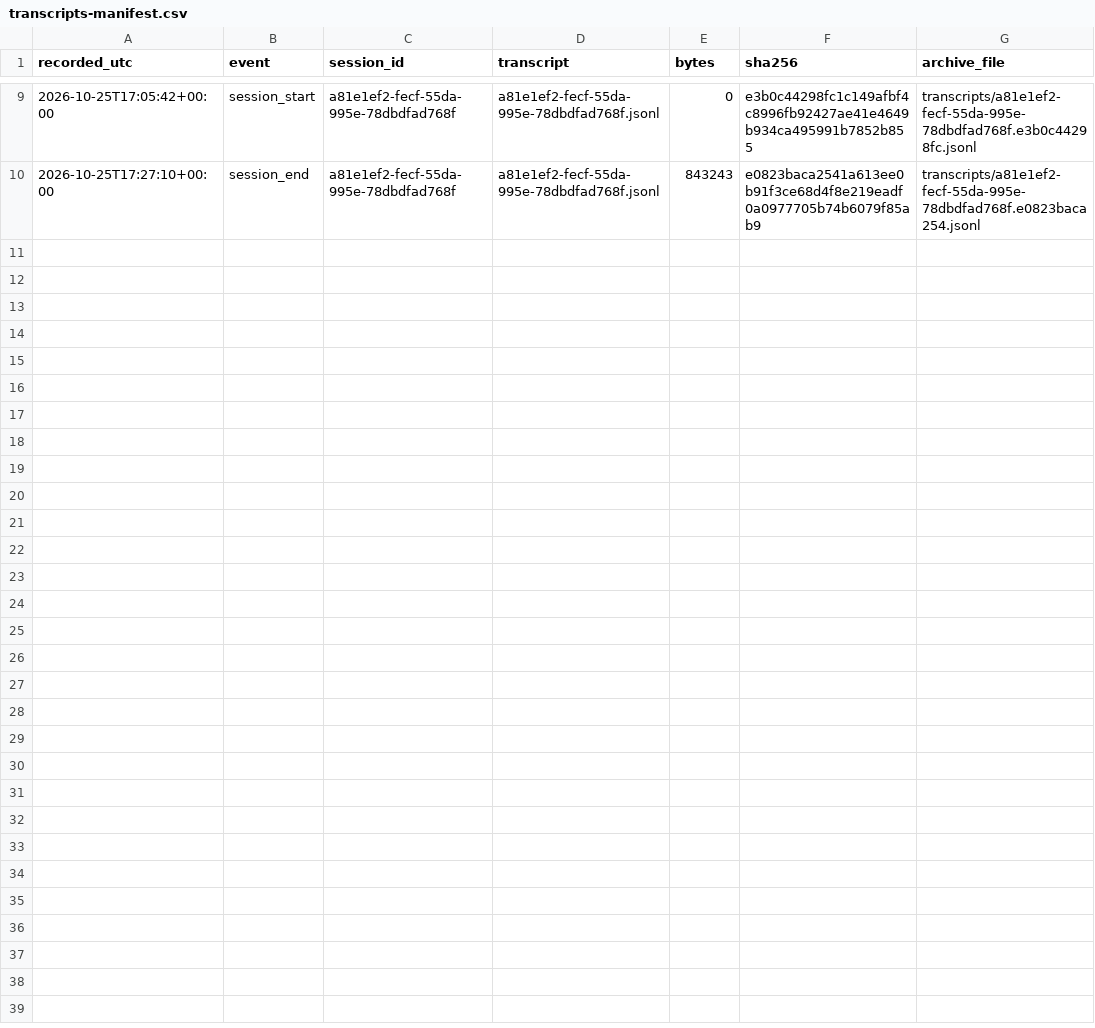
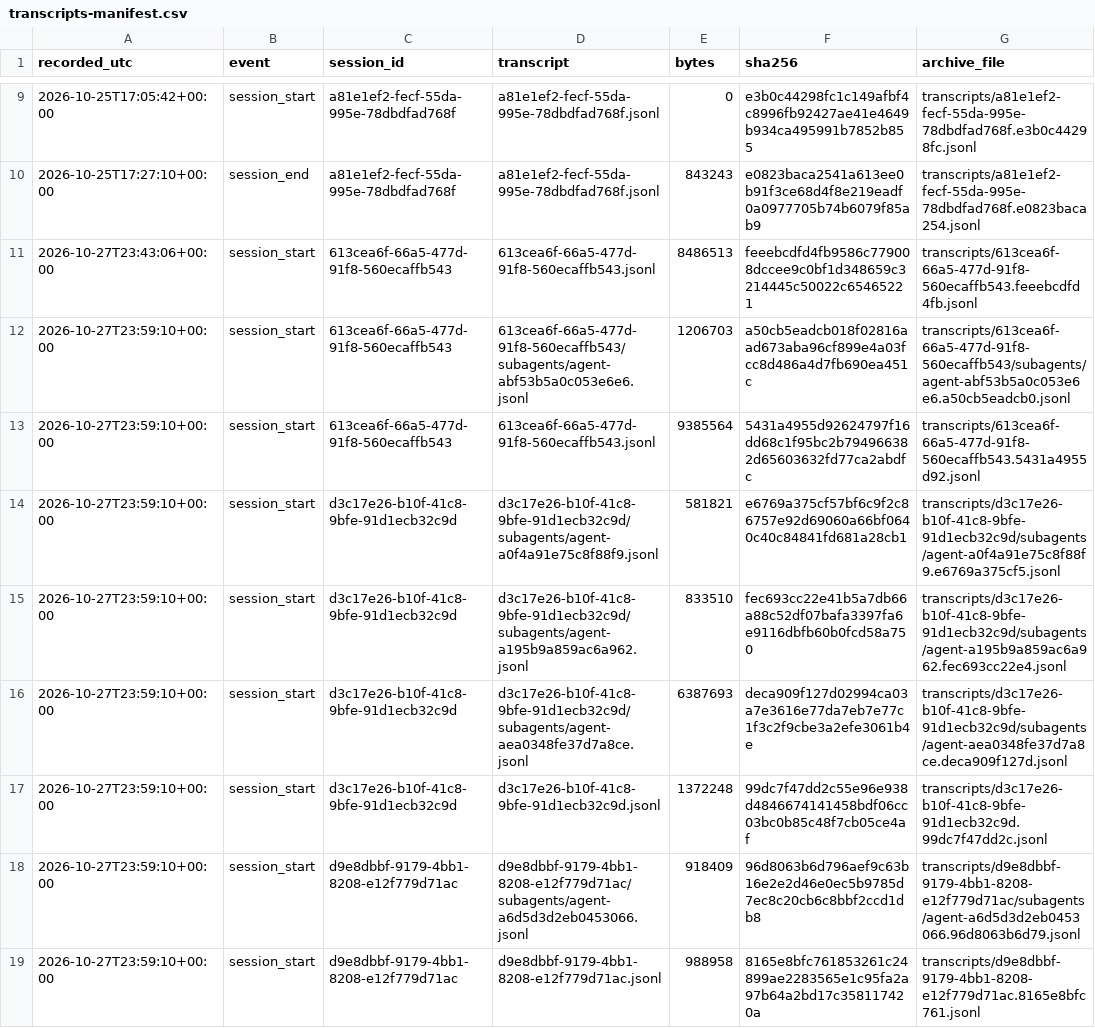
Before and after one commit to LukePuz/helios, a CSV file: research-log/transcripts-manifest.csv, drawn as a sheet; only a part is shown, gaps mark what is left out; the diff names each change by its address in the sheet, - before the commit and + after, or states it on an @@ line.

```diff
--- a/research-log/transcripts-manifest.csv
+++ b/research-log/transcripts-manifest.csv
+row 11: 2026-10-27T23:43:06+00:00 | session_start | 613cea6f-66a5-477d-91f8-560ecaffb543 | 613cea6f-66a5-477d-91f8-560ecaffb543.jsonl | 8486513 | feeebcdfd4fb9586c779008dccee9c0bf1d348659c3214445c50022c65465221 | transcripts/613cea6f-66a5-477d-91f8-560ecaffb543.feeebcdfd4fb.jsonl
+row 12: 2026-10-27T23:59:10+00:00 | session_start | 613cea6f-66a5-477d-91f8-560ecaffb543 | 613cea6f-66a5-477d-91f8-560ecaffb543/subagents/agent-abf53b5a0c053e6e6.jsonl | 1206703 | a50cb5eadcb018f02816aad673aba96cf899e4a03fcc8d486a4d7fb690ea451c | transcripts/613cea6f-66a5-477d-91f8-560ecaffb543/subagents/agent-abf53b5a0c053e6e6.a50cb5eadcb0.jsonl
+row 13: 2026-10-27T23:59:10+00:00 | session_start | 613cea6f-66a5-477d-91f8-560ecaffb543 | 613cea6f-66a5-477d-91f8-560ecaffb543.jsonl | 9385564 | 5431a4955d92624797f16dd68c1f95bc2b794966382d65603632fd77ca2abdfc | transcripts/613cea6f-66a5-477d-91f8-560ecaffb543.5431a4955d92.jsonl
+row 14: 2026-10-27T23:59:10+00:00 | session_start | d3c17e26-b10f-41c8-9bfe-91d1ecb32c9d | d3c17e26-b10f-41c8-9bfe-91d1ecb32c9d/subagents/agent-a0f4a91e75c8f88f9.jsonl | 581821 | e6769a375cf57bf6c9f2c86757e92d69060a66bf0640c40c84841fd681a28cb1 | transcripts/d3c17e26-b10f-41c8-9bfe-91d1ecb32c9d/subagents/agent-a0f4a91e75c8f88f9.e6769a375cf5.jsonl
+row 15: 2026-10-27T23:59:10+00:00 | session_start | d3c17e26-b10f-41c8-9bfe-91d1ecb32c9d | d3c17e26-b10f-41c8-9bfe-91d1ecb32c9d/subagents/agent-a195b9a859ac6a962.jsonl | 833510 | fec693cc22e41b5a7db66a88c52df07bafa3397fa6e9116dbfb60b0fcd58a750 | transcripts/d3c17e26-b10f-41c8-9bfe-91d1ecb32c9d/subagents/agent-a195b9a859ac6a962.fec693cc22e4.jsonl
+row 16: 2026-10-27T23:59:10+00:00 | session_start | d3c17e26-b10f-41c8-9bfe-91d1ecb32c9d | d3c17e26-b10f-41c8-9bfe-91d1ecb32c9d/subagents/agent-aea0348fe37d7a8ce.jsonl | 6387693 | deca909f127d02994ca03a7e3616e77da7eb7e77c1f3c2f9cbe3a2efe3061b4e | transcripts/d3c17e26-b10f-41c8-9bfe-91d1ecb32c9d/subagents/agent-aea0348fe37d7a8ce.deca909f127d.jsonl
+row 17: 2026-10-27T23:59:10+00:00 | session_start | d3c17e26-b10f-41c8-9bfe-91d1ecb32c9d | d3c17e26-b10f-41c8-9bfe-91d1ecb32c9d.jsonl | 1372248 | 99dc7f47dd2c55e96e938d4846674141458bdf06cc03bc0b85c48f7cb05ce4af | transcripts/d3c17e26-b10f-41c8-9bfe-91d1ecb32c9d.99dc7f47dd2c.jsonl
+row 18: 2026-10-27T23:59:10+00:00 | session_start | d9e8dbbf-9179-4bb1-8208-e12f779d71ac | d9e8dbbf-9179-4bb1-8208-e12f779d71ac/subagents/agent-a6d5d3d2eb0453066.jsonl | 918409 | 96d8063b6d796aef9c63b16e2e2d46e0ec5b9785d7ec8c20cb6c8bbf2ccd1db8 | transcripts/d9e8dbbf-9179-4bb1-8208-e12f779d71ac/subagents/agent-a6d5d3d2eb0453066.96d8063b6d79.jsonl
+row 19: 2026-10-27T23:59:10+00:00 | session_start | d9e8dbbf-9179-4bb1-8208-e12f779d71ac | d9e8dbbf-9179-4bb1-8208-e12f779d71ac.jsonl | 988958 | 8165e8bfc761853261c24899ae2283565e1c95fa2a97b64a2bd17c358117420a | transcripts/d9e8dbbf-9179-4bb1-8208-e12f779d71ac.8165e8bfc761.jsonl
```
Also changed, not shown: 1 other file.
